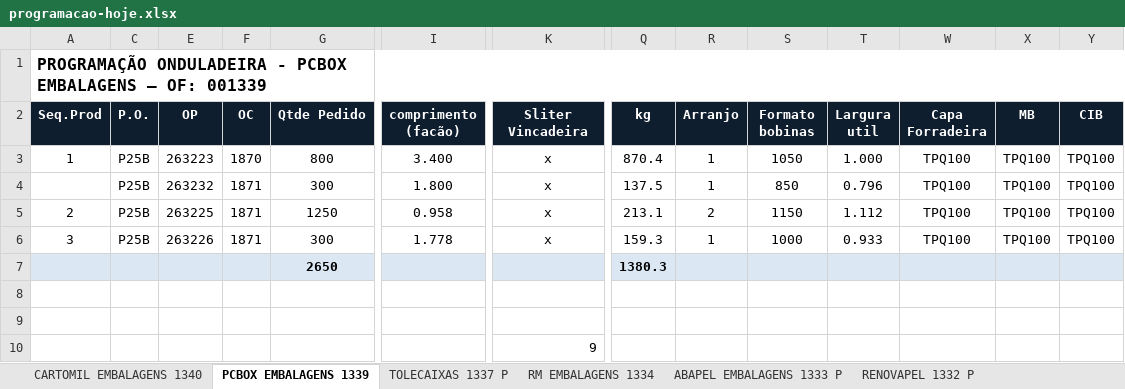
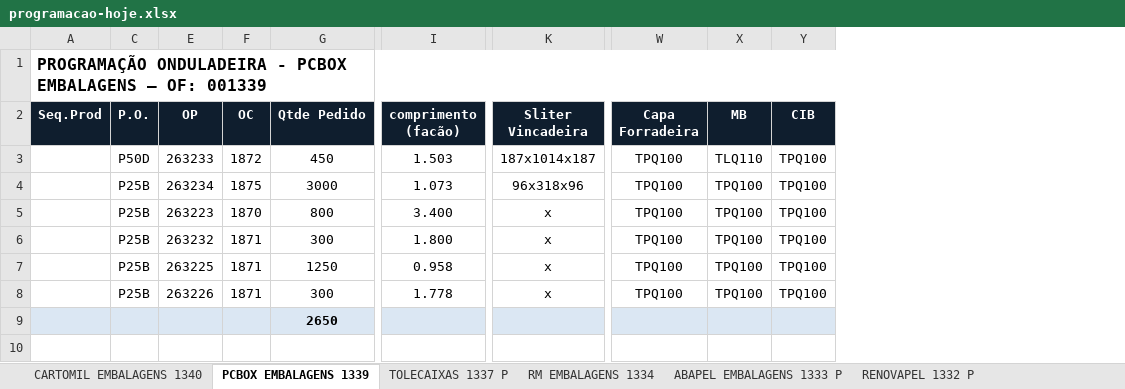
Before and after one commit to marcilianocamargo-stack/controle-producao-etiquetas, an Excel workbook: programacao-hoje.xlsx, sheet PCBOX EMBALAGENS 1339, drawn as a sheet; only a part is shown, gaps mark what is left out; values as stored, in another font and other column widths than the file's, no borders; removed rows and columns are numbered as before the commit, all else as after; rows hold the shown columns only; the diff names each change by its address in the sheet, - before the commit and + after, or states it on an @@ line.

Commit message:
Atualiza programacao-hoje.xlsx (29/10/2026 14:10)

```diff
--- a/programacao-hoje.xlsx (sheet PCBOX EMBALAGENS 1339)
+++ b/programacao-hoje.xlsx (sheet PCBOX EMBALAGENS 1339)
@@ column Q (kg) hidden, rows 3-7: 870.4 | 137.5 | 213.1 | 159.3 | 1380.3 @@
@@ column R (Arranjo) hidden, rows 3-6: 1 | 1 | 2 | 1 @@
@@ column S (Formato bobinas) hidden, rows 3-6: 1050 | 850 | 1150 | 1000 @@
@@ column T (Largura util) hidden, rows 3-6: 1.000 | 0.796 | 1.112 | 0.933 @@
+row 3:  | P50D | 263233 | 1872 | 450 | 1.503 | 187x1014x187 | TPQ100 | TLQ110 | TPQ100
+row 4:  | P25B | 263234 | 1875 | 3000 | 1.073 | 96x318x96 | TPQ100 | TPQ100 | TPQ100
-A5 (Seq.Prod): 1
+A5 (Seq.Prod): (empty)
-A7 (Seq.Prod): 2
+A7 (Seq.Prod): (empty)
-A8 (Seq.Prod): 3
+A8 (Seq.Prod): (empty)
-row 8: (empty)
-row 9: (empty)
-row 10:  |  |  |  |  |  | 9
```
Also changed, not shown: formulas that keep their value, hidden cells.
